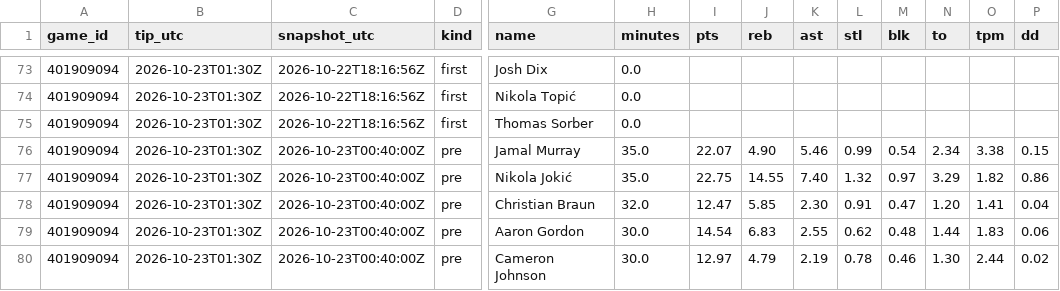
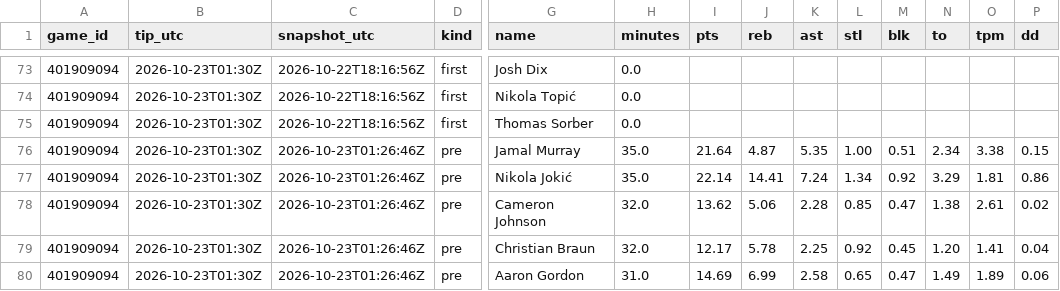
Before and after one commit to Dave356w/nba-matchups, a CSV file: data/nba_sleeper.csv, drawn as a sheet; only a part is shown, gaps mark what is left out; removed rows and columns are numbered as before the commit, all else as after; rows hold the shown columns only; the diff covers the shown part only; the diff names each change by its address in the sheet, - before the commit and + after, or states it on an @@ line.

```diff
--- a/data/nba_sleeper.csv
+++ b/data/nba_sleeper.csv
-C76:C77 (snapshot_utc): 2026-10-23T00:40:00Z
+C76:C77 (snapshot_utc): 2026-10-23T01:26:46Z
-I76 (pts): 22.07
+I76 (pts): 21.64
-J76 (reb): 4.90
+J76 (reb): 4.87
-K76 (ast): 5.46
+K76 (ast): 5.35
-L76 (stl): 0.99
+L76 (stl): 1.00
-M76 (blk): 0.54
+M76 (blk): 0.51
-I77 (pts): 22.75
+I77 (pts): 22.14
-J77 (reb): 14.55
+J77 (reb): 14.41
-K77 (ast): 7.40
+K77 (ast): 7.24
-L77 (stl): 1.32
+L77 (stl): 1.34
-M77 (blk): 0.97
+M77 (blk): 0.92
-O77 (tpm): 1.82
+O77 (tpm): 1.81
+row 78: 401909094 | 2026-10-23T01:30Z | 2026-10-23T01:26:46Z | pre | Cameron Johnson | 32.0 | 13.62 | 5.06 | 2.28 | 0.85 | 0.47 | 1.38 | 2.61 | 0.02
-C79:C80 (snapshot_utc): 2026-10-23T00:40:00Z
+C79:C80 (snapshot_utc): 2026-10-23T01:26:46Z
-I79 (pts): 12.47
+I79 (pts): 12.17
-J79 (reb): 5.85
+J79 (reb): 5.78
-K79 (ast): 2.30
+K79 (ast): 2.25
-L79 (stl): 0.91
+L79 (stl): 0.92
-M79 (blk): 0.47
+M79 (blk): 0.45
-H80 (minutes): 30.0
+H80 (minutes): 31.0
-I80 (pts): 14.54
+I80 (pts): 14.69
-J80 (reb): 6.83
+J80 (reb): 6.99
-K80 (ast): 2.55
+K80 (ast): 2.58
-L80 (stl): 0.62
+L80 (stl): 0.65
-M80 (blk): 0.48
+M80 (blk): 0.47
-N80 (to): 1.44
+N80 (to): 1.49
-O80 (tpm): 1.83
+O80 (tpm): 1.89
-row 80: 401909094 | 2026-10-23T01:30Z | 2026-10-23T00:40:00Z | pre | Cameron Johnson | 30.0 | 12.97 | 4.79 | 2.19 | 0.78 | 0.46 | 1.30 | 2.44 | 0.02
```
Also changed, not shown: 4 added rows, 1 removed row and 60 edited cells elsewhere in this file, data/nba_injuries.csv, data/nba_ledger.csv, 1 other file.
